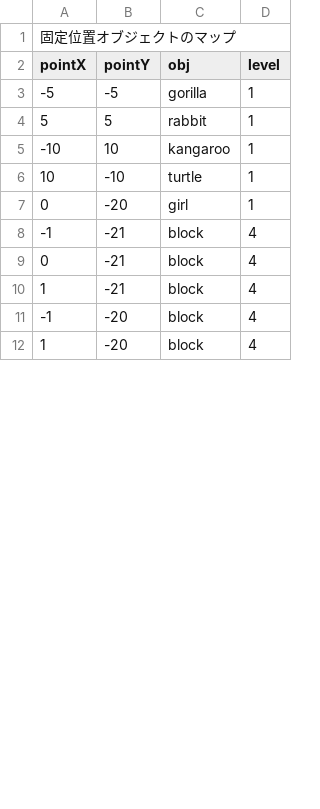
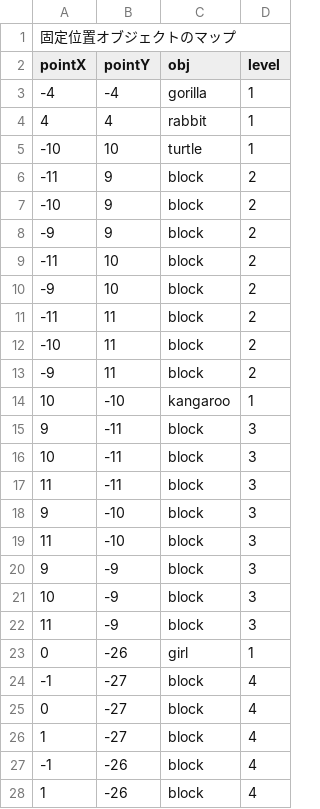
Before and after one commit to dko5ki23t/box_pusher, a CSV file: assets/assets/texts/config_fixed_static_obj_map.csv, drawn as a sheet; only a part is shown; the diff covers the shown part only.

```diff
--- a/assets/assets/texts/config_fixed_static_obj_map.csv
+++ b/assets/assets/texts/config_fixed_static_obj_map.csv
@@ -2,11 +2,27 @@
 pointX, pointY, obj, level
--5, -5, gorilla, 1
-5, 5, rabbit, 1
--10, 10, kangaroo, 1
-10, -10, turtle, 1
-0, -20, girl, 1
--1, -21, block, 4
-0, -21, block, 4
-1, -21, block, 4
--1, -20, block, 4
-1, -20, block, 4
+-4, -4, gorilla, 1
+4, 4, rabbit, 1
+-10, 10, turtle, 1
+-11, 9, block, 2
+-10, 9, block, 2
+-9, 9, block, 2
+-11, 10, block, 2
+-9, 10, block, 2
+-11, 11, block, 2
+-10, 11, block, 2
+-9, 11, block, 2
+10, -10, kangaroo, 1
+9, -11, block, 3
+10, -11, block, 3
+11, -11, block, 3
+9, -10, block, 3
+11, -10, block, 3
+9, -9, block, 3
+10, -9, block, 3
+11, -9, block, 3
+0, -26, girl, 1
+-1, -27, block, 4
+0, -27, block, 4
+1, -27, block, 4
+-1, -26, block, 4
+1, -26, block, 4
```
Also changed, not shown: 3 edited cells elsewhere in this file, assets/assets/texts/config_block_floor_distribution.csv, assets/assets/texts/config_block_floor_map.csv, 54 other files.
